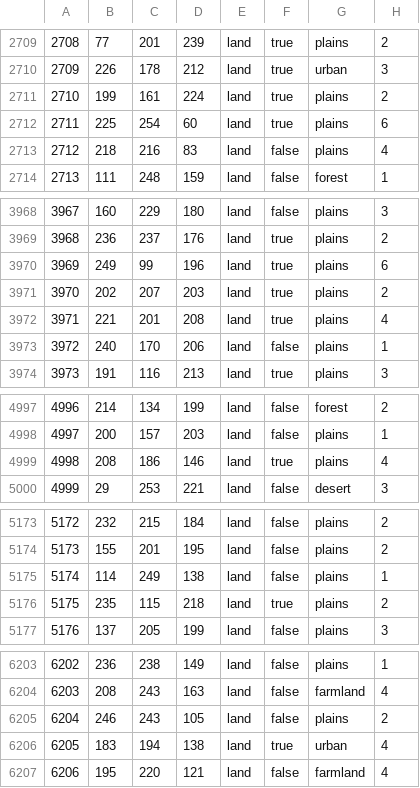
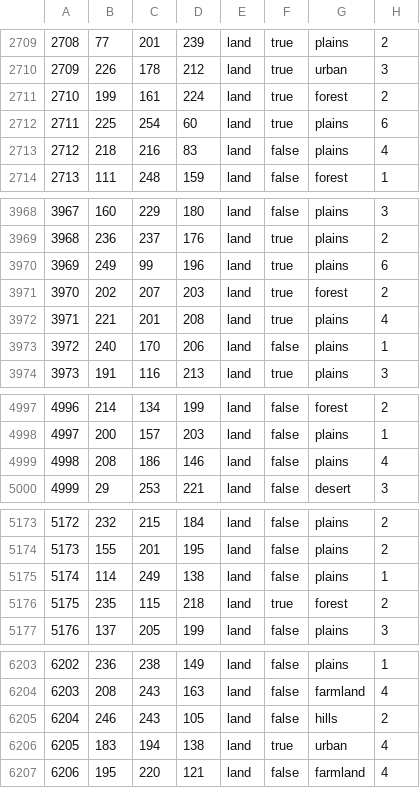
Before and after one commit to Choo-Choo-Oreo/aNCFO_cco, a CSV file: map/definition.csv, drawn as a sheet; only a part is shown, gaps mark what is left out; the diff covers the shown part only.

```diff
--- a/map/definition.csv
+++ b/map/definition.csv
@@ -2710,3 +2710,3 @@
 2709;226;178;212;land;true;urban;3
-2710;199;161;224;land;true;plains;2
+2710;199;161;224;land;true;forest;2
 2711;225;254;60;land;true;plains;6
@@ -3970,3 +3970,3 @@
 3969;249;99;196;land;true;plains;6
-3970;202;207;203;land;true;plains;2
+3970;202;207;203;land;true;forest;2
 3971;221;201;208;land;true;plains;4
@@ -4998,3 +4998,3 @@
 4997;200;157;203;land;false;plains;1
-4998;208;186;146;land;true;plains;4
+4998;208;186;146;land;false;plains;4
 4999;29;253;221;land;false;desert;3
@@ -5175,3 +5175,3 @@
 5174;114;249;138;land;false;plains;1
-5175;235;115;218;land;true;plains;2
+5175;235;115;218;land;true;forest;2
 5176;137;205;199;land;false;plains;3
@@ -6204,3 +6204,3 @@
 6203;208;243;163;land;false;farmland;4
-6204;246;243;105;land;false;plains;2
+6204;246;243;105;land;false;hills;2
 6205;183;194;138;land;true;urban;4
```
Also changed, not shown: 29 edited cells elsewhere in this file, 50 other files.
